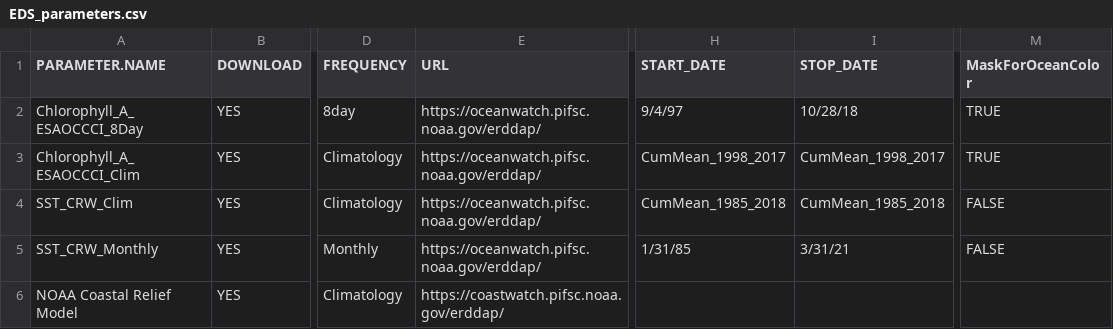
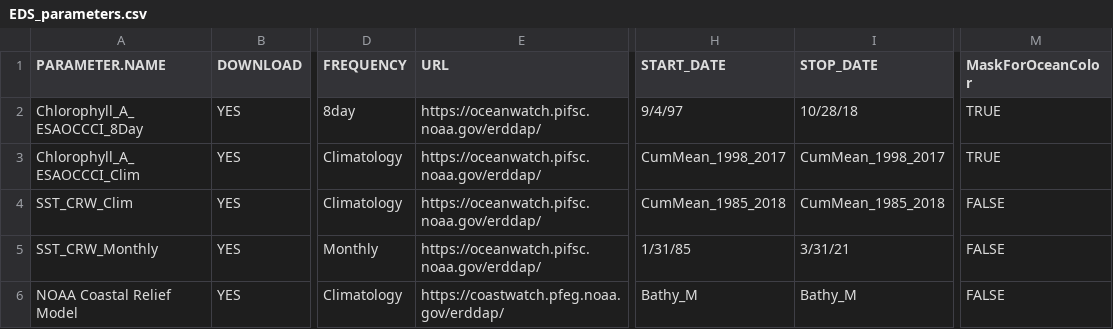
Before and after one commit to krtanaka/eds_workshop, a CSV file: data/EDS_parameters.csv, drawn as a sheet; only a part is shown, gaps mark what is left out; the diff names each change by its address in the sheet, - before the commit and + after, or states it on an @@ line.

Commit message:
Update EDS_parameters.csv

```diff
--- a/data/EDS_parameters.csv
+++ b/data/EDS_parameters.csv
-E6 (URL): https://coastwatch.pifsc.noaa.gov/erddap/
+E6 (URL): https://coastwatch.pfeg.noaa.gov/erddap/
-H6 (START_DATE): (empty)
+H6 (START_DATE): Bathy_M
-I6 (STOP_DATE): (empty)
+I6 (STOP_DATE): Bathy_M
-M6 (MaskForOceanColor): (empty)
+M6 (MaskForOceanColor): FALSE
```
